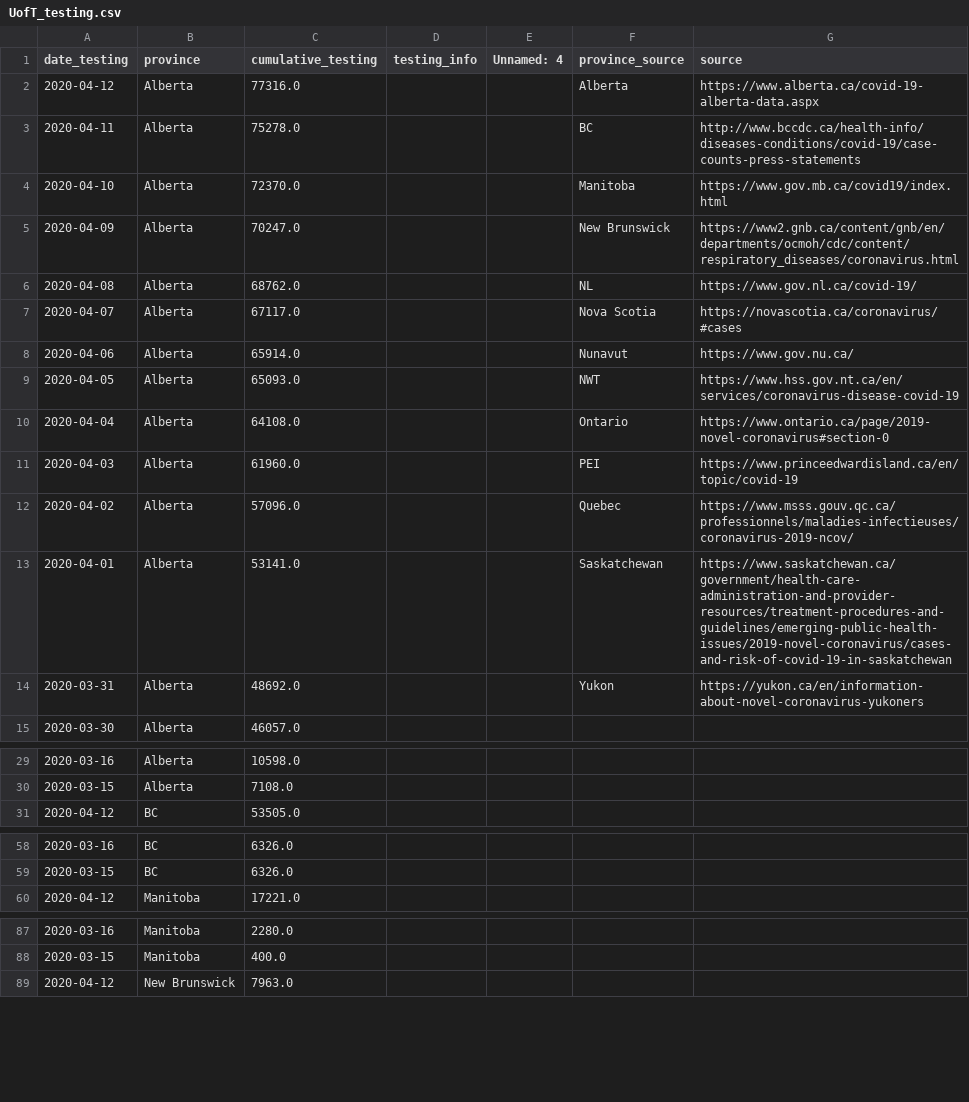
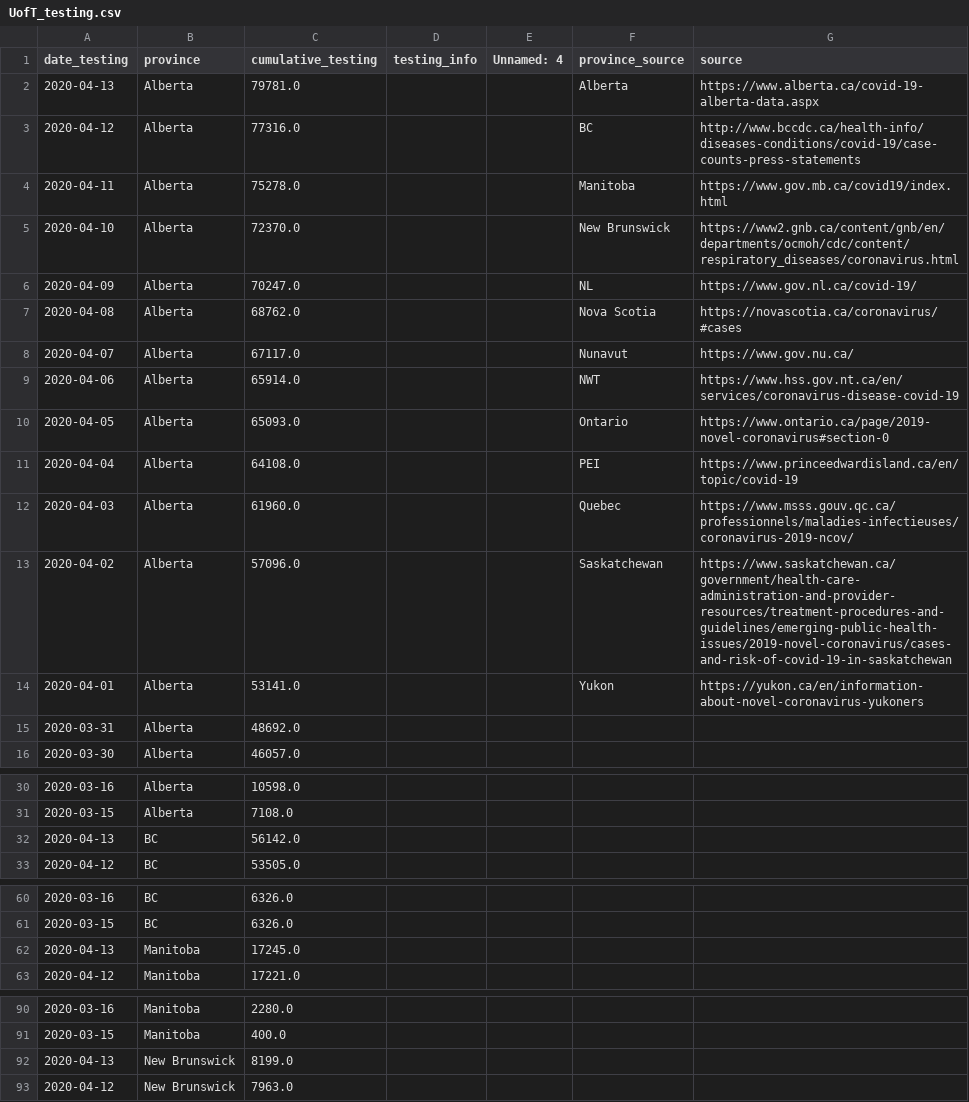
Before and after one commit to nickbent/covid-quebec-ontario, a CSV file: data/Canada/UofT_testing.csv, drawn as a sheet; only a part is shown, gaps mark what is left out; the diff covers the shown part only.

```diff
--- a/data/Canada/UofT_testing.csv
+++ b/data/Canada/UofT_testing.csv
@@ -1,15 +1,16 @@
 date_testing,province,cumulative_testing,testing_info,Unnamed: 4,province_source,source
-2020-04-12,Alberta,77316.0,,,Alberta,https://www.alberta.ca/covid-19-alberta-data.aspx
-2020-04-11,Alberta,75278.0,,,BC,http://www.bccdc.ca/health-info/diseases-conditions/covid-19/case-counts-press-statements
-2020-04-10,Alberta,72370.0,,,Manitoba,https://www.gov.mb.ca/covid19/index.html
-2020-04-09,Alberta,70247.0,,,New Brunswick,https://www2.gnb.ca/content/gnb/en/departments/ocmoh/cdc/content/respiratory_diseases/coronavirus.html
-2020-04-08,Alberta,68762.0,,,NL,https://www.gov.nl.ca/covid-19/
-2020-04-07,Alberta,67117.0,,,Nova Scotia,https://novascotia.ca/coronavirus/#cases
-2020-04-06,Alberta,65914.0,,,Nunavut,https://www.gov.nu.ca/
-2020-04-05,Alberta,65093.0,,,NWT,https://www.hss.gov.nt.ca/en/services/coronavirus-disease-covid-19
-2020-04-04,Alberta,64108.0,,,Ontario,https://www.ontario.ca/page/2019-novel-coronavirus#section-0
-2020-04-03,Alberta,61960.0,,,PEI,https://www.princeedwardisland.ca/en/topic/covid-19
-2020-04-02,Alberta,57096.0,,,Quebec,https://www.msss.gouv.qc.ca/professionnels/maladies-infectieuses/coronavirus-2019-ncov/
-2020-04-01,Alberta,53141.0,,,Saskatchewan,https://www.saskatchewan.ca/government/health-care-administration-and-provider-resources/treatment-procedures-and-guidelines/emerging-public-health-issues/2019-novel-coronavirus/cases-and-risk-of-covid-19-in-saskatchewan
-2020-03-31,Alberta,48692.0,,,Yukon,https://yukon.ca/en/information-about-novel-coronavirus-yukoners
+2020-04-13,Alberta,79781.0,,,Alberta,https://www.alberta.ca/covid-19-alberta-data.aspx
+2020-04-12,Alberta,77316.0,,,BC,http://www.bccdc.ca/health-info/diseases-conditions/covid-19/case-counts-press-statements
+2020-04-11,Alberta,75278.0,,,Manitoba,https://www.gov.mb.ca/covid19/index.html
+2020-04-10,Alberta,72370.0,,,New Brunswick,https://www2.gnb.ca/content/gnb/en/departments/ocmoh/cdc/content/respiratory_diseases/coronavirus.html
+2020-04-09,Alberta,70247.0,,,NL,https://www.gov.nl.ca/covid-19/
+2020-04-08,Alberta,68762.0,,,Nova Scotia,https://novascotia.ca/coronavirus/#cases
+2020-04-07,Alberta,67117.0,,,Nunavut,https://www.gov.nu.ca/
+2020-04-06,Alberta,65914.0,,,NWT,https://www.hss.gov.nt.ca/en/services/coronavirus-disease-covid-19
+2020-04-05,Alberta,65093.0,,,Ontario,https://www.ontario.ca/page/2019-novel-coronavirus#section-0
+2020-04-04,Alberta,64108.0,,,PEI,https://www.princeedwardisland.ca/en/topic/covid-19
+2020-04-03,Alberta,61960.0,,,Quebec,https://www.msss.gouv.qc.ca/professionnels/maladies-infectieuses/coronavirus-2019-ncov/
+2020-04-02,Alberta,57096.0,,,Saskatchewan,https://www.saskatchewan.ca/government/health-care-administration-and-provider-resources/treatment-procedures-and-guidelines/emerging-public-health-issues/2019-novel-coronavirus/cases-and-risk-of-covid-19-in-saskatchewan
+2020-04-01,Alberta,53141.0,,,Yukon,https://yukon.ca/en/information-about-novel-coronavirus-yukoners
+2020-03-31,Alberta,48692.0,,,,
 2020-03-30,Alberta,46057.0,,,,
@@ -30,2 +31,3 @@ date_testing,province,cumulative_testing,testing_info,Unnamed: 4,province_source
 2020-03-15,Alberta,7108.0,,,,
+2020-04-13,BC,56142.0,,,,
 2020-04-12,BC,53505.0,,,,
@@ -59,2 +61,3 @@ date_testing,province,cumulative_testing,testing_info,Unnamed: 4,province_source
 2020-03-15,BC,6326.0,,,,
+2020-04-13,Manitoba,17245.0,,,,
 2020-04-12,Manitoba,17221.0,,,,
@@ -88,2 +91,3 @@ date_testing,province,cumulative_testing,testing_info,Unnamed: 4,province_source
 2020-03-15,Manitoba,400.0,,,,
+2020-04-13,New Brunswick,8199.0,,,,
 2020-04-12,New Brunswick,7963.0,,,,
```
Also changed, not shown: 9 added rows elsewhere in this file, data/Canada/GC.csv, data/Canada/JHU_cases.csv, 31 other files.
